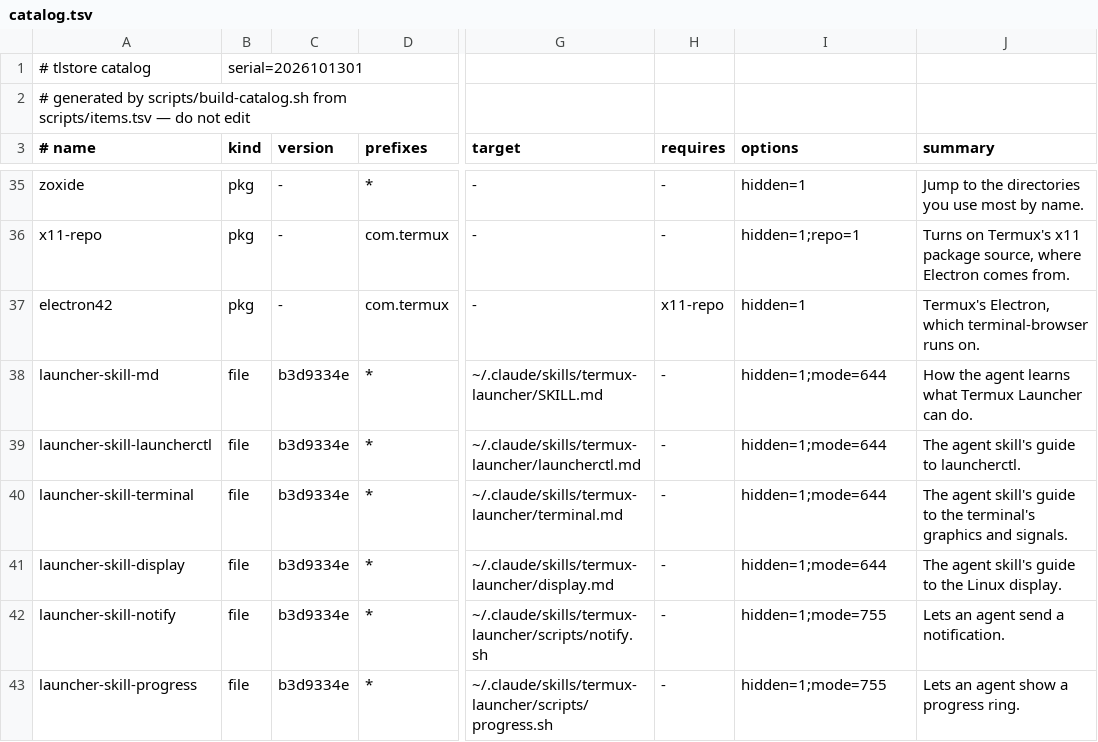
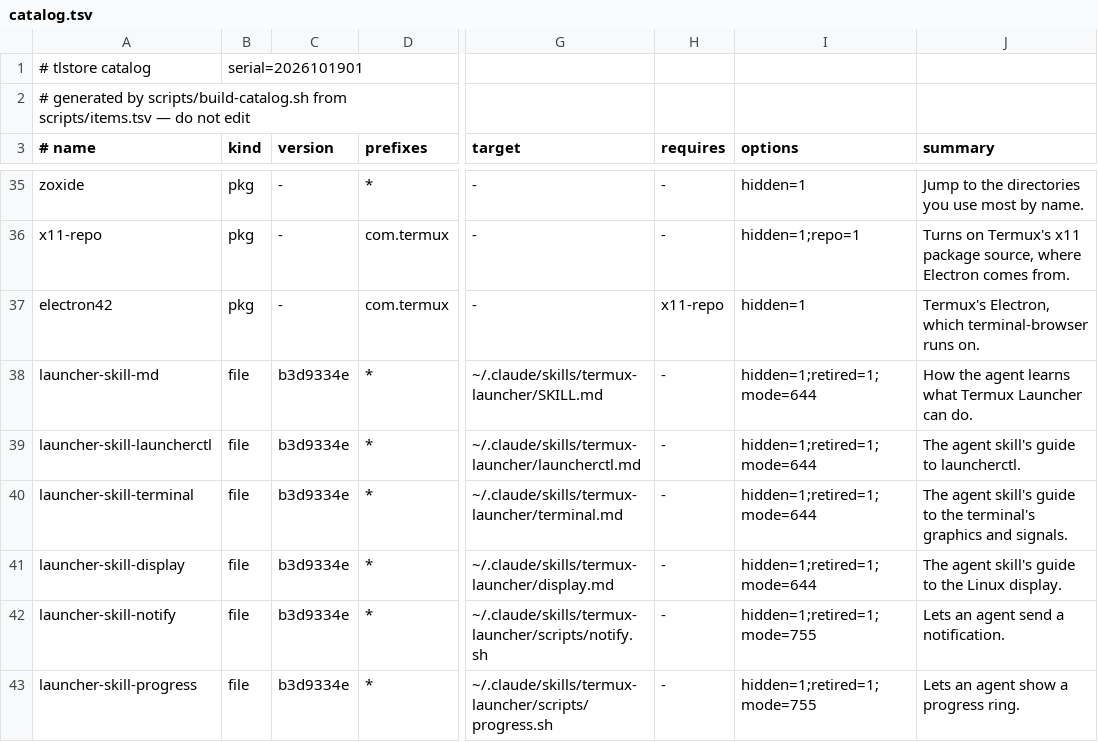
Before and after one commit to PickleHik3/tlstore, a TSV file: dist/catalog.tsv, drawn as a sheet; only a part is shown, gaps mark what is left out; the diff covers the shown part only; the diff names each change by its address in the sheet, - before the commit and + after, or states it on an @@ line.

```diff
--- a/dist/catalog.tsv
+++ b/dist/catalog.tsv
-B1 (kind): serial=2026101301
+B1 (kind): serial=2026101901
-I38:I41 (options): hidden=1;mode=644
+I38:I41 (options): hidden=1;retired=1;mode=644
-I42:I43 (options): hidden=1;mode=755
+I42:I43 (options): hidden=1;retired=1;mode=755
```
Also changed, not shown: 2 added rows and 14 edited cells elsewhere in this file, 6 other files.
